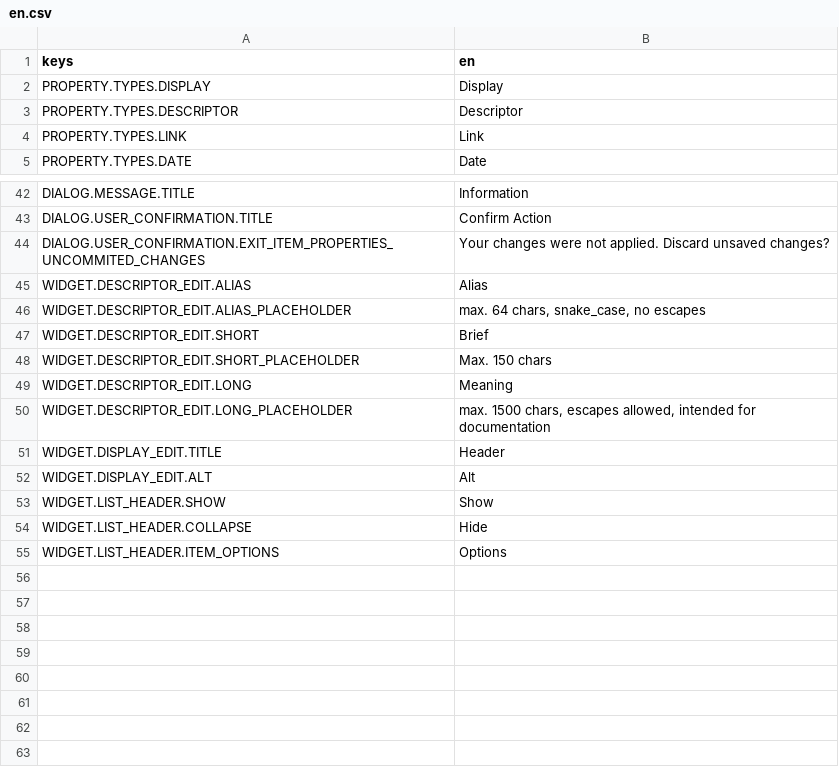
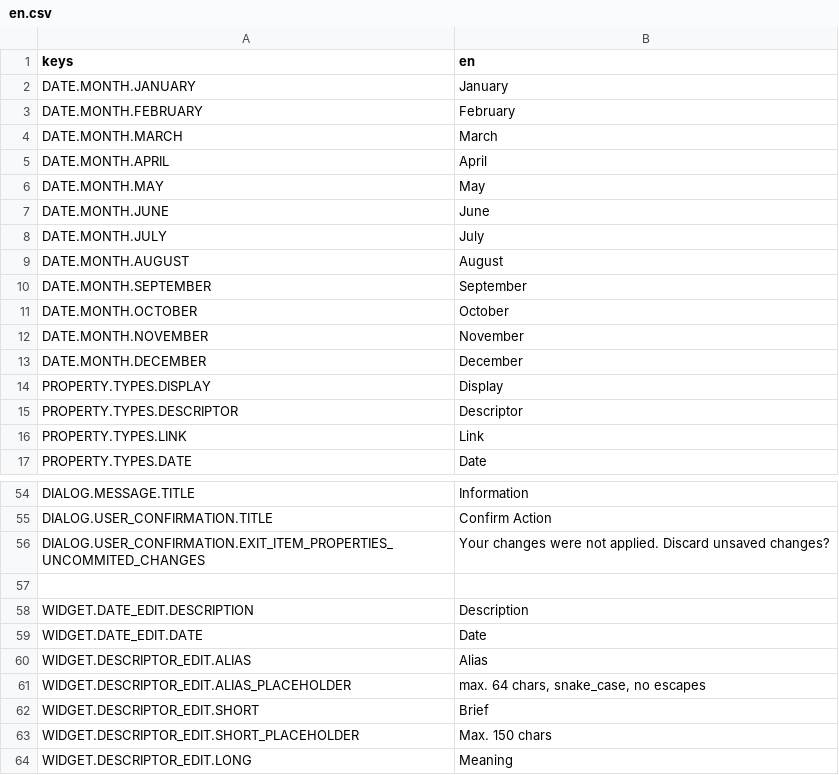
Before and after one commit to miwafoxl/idvault, a CSV file: res/lang/csv/en/en.csv, drawn as a sheet; only a part is shown, gaps mark what is left out; the shorter side is filled out with more unchanged rows; the diff names each change by its address in the sheet, - before the commit and + after, or states it on an @@ line.

Commit message:
Locale: add months of year, link and date edit widgets

```diff
--- a/res/lang/csv/en/en.csv
+++ b/res/lang/csv/en/en.csv
+row 2: DATE.MONTH.JANUARY | January
+row 3: DATE.MONTH.FEBRUARY | February
+row 4: DATE.MONTH.MARCH | March
+row 5: DATE.MONTH.APRIL | April
+row 6: DATE.MONTH.MAY | May
+row 7: DATE.MONTH.JUNE | June
+row 8: DATE.MONTH.JULY | July
+row 9: DATE.MONTH.AUGUST | August
+row 10: DATE.MONTH.SEPTEMBER | September
+row 11: DATE.MONTH.OCTOBER | October
+row 12: DATE.MONTH.NOVEMBER | November
+row 13: DATE.MONTH.DECEMBER | December
+row 57: (empty)
+row 58: WIDGET.DATE_EDIT.DESCRIPTION | Description
+row 59: WIDGET.DATE_EDIT.DATE | Date
```
Also changed, not shown: 1 other file.
